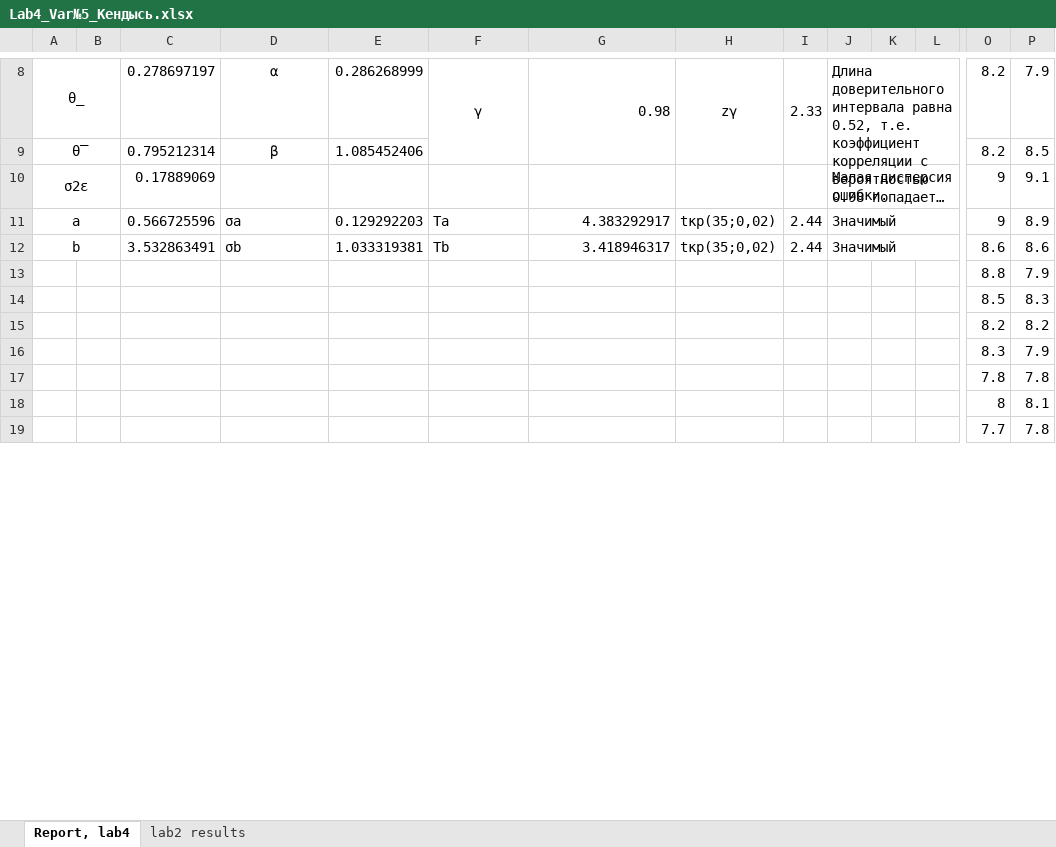
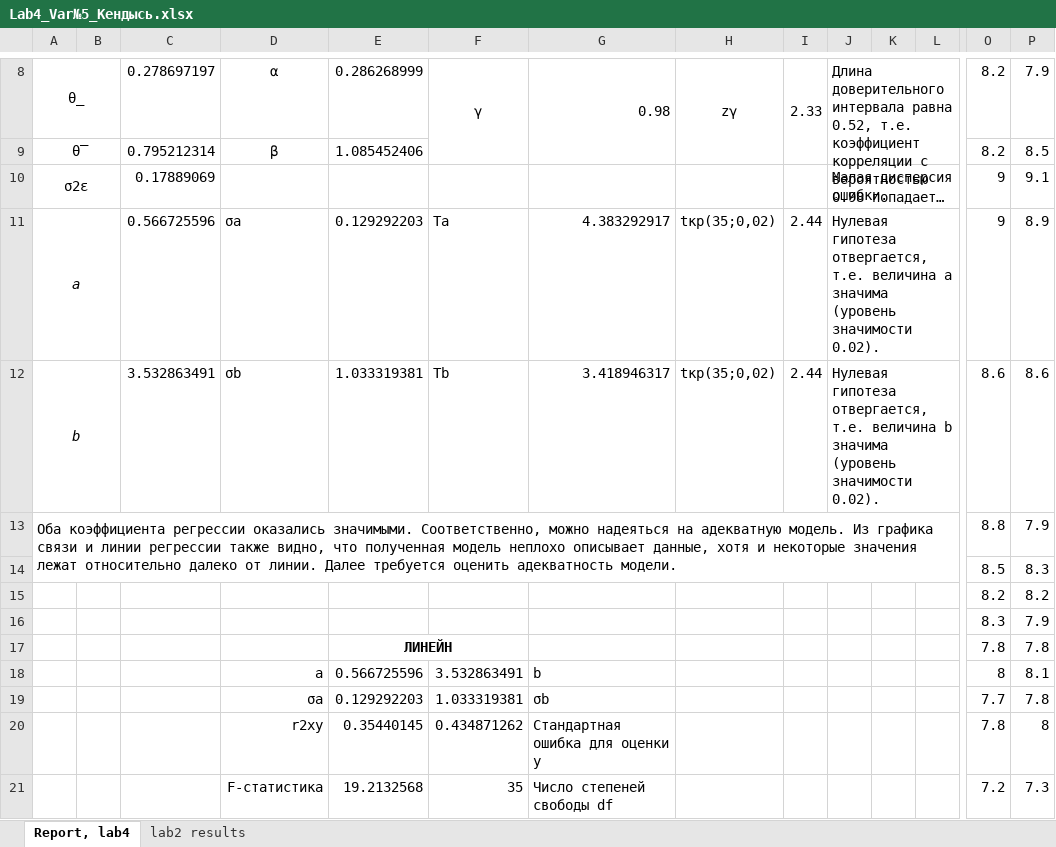
Before and after one commit to feelitbreak/uni, an Excel workbook: САВР/Лабораторные/lab4/Lab4_Var№5_Кендысь.xlsx, sheet Report, lab4, drawn as a sheet; only a part is shown, gaps mark what is left out; long unchanged cells end in …; values as stored, in another font and other column widths than the file's, no borders; charts and pictures not drawn; removed rows and columns are numbered as before the commit, all else as after; rows hold the shown columns only; the diff covers the shown part only; the diff names each change by its address in the sheet, - before the commit and + after, or states it on an @@ line.

Commit message:
lab4 2

```diff
--- a/САВР/Лабораторные/lab4/Lab4_Var№5_Кендысь.xlsx (sheet Report, lab4)
+++ b/САВР/Лабораторные/lab4/Lab4_Var№5_Кендысь.xlsx (sheet Report, lab4)
-A11:A12 italic: off
+A11:A12 italic: on
-J11: Значимый
+J11: Нулевая гипотеза отвергается, т.е. величина a значима (уровень значимости 0.02).
-J12: Значимый
+J12: Нулевая гипотеза отвергается, т.е. величина b значима (уровень значимости 0.02).
-A13: (empty)
+A13: Оба коэффициента регрессии оказались значимыми. Соответственно, можно надеяться на адекватную модель. Из графика связи и линии регрессии также видно, что полученная модель неплохо описывает данные, хотя и некоторые значения лежат относительно далеко от линии. Далее требуется оценить адекватность модели.
+A13:L14 merged
-E17: (empty)
+E17: ЛИНЕЙН
+E17:F17 merged
-row 18:  |  |  |  |  |  |  |  |  |  |  |  | 8 | 8.1
-row 19:  |  |  |  |  |  |  |  |  |  |  |  | 7.7 | 7.8
+row 18:  |  |  | a | 0.566725596 | 3.532863491 | b |  |  |  |  |  | 8 | 8.1
+row 19:  |  |  | σa | 0.129292203 | 1.033319381 | σb |  |  |  |  |  | 7.7 | 7.8
+row 20:  |  |  | r2xy | 0.35440145 | 0.434871262 | Стандартная ошибка для оценки y |  |  |  |  |  | 7.8 | 8
+row 21:  |  |  | F-статистика | 19.2132568 | 35 | Число cтепеней свободы df |  |  |  |  |  | 7.2 | 7.3
```
Also changed, not shown: 5 added rows, 8 removed rows and 11 edited cells elsewhere in this sheet, formulas that keep their value, charts or pictures.
